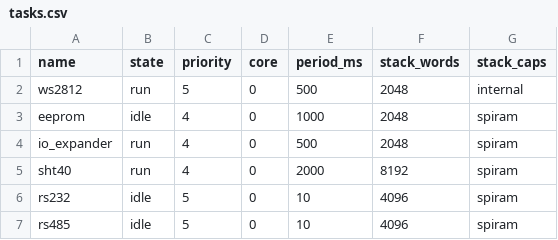
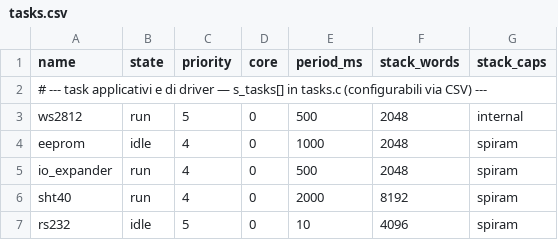
Before and after one commit to maurofain/test_wave, a CSV file: data/tasks.csv, drawn as a sheet; only a part is shown; the shorter side is filled out with more unchanged rows; the diff covers the shown part only; the diff names each change by its address in the sheet, - before the commit and + after, or states it on an @@ line.

Commit message:
fix(display, stack, httpd): display sempre visibile + stack overflow fix + httpd noise [v1.3.10]
- init.c: brightness_init/brightness_set non più fatali (ESP_RETURN_ON_ERROR → WARN)
- init.c: touch init non fatale (ESP_RETURN_ON_ERROR → WARN + s_touch_handle=NULL)
- init.c: lcd_brightness=0 in config → forza 80% per evitare schermo nero
- init.c: lvgl_panel_show() garantita anche con DNA_TOUCHSCREEN=1
- lvgl_panel: init.h incluso; lvgl_panel_show_out_of_service() forza init display se non attivo
- lvgl_panel: CMakeLists aggiunge device_config in REQUIRES
- i18n (IT+EN): scope 'lvgl' — 6 nuove chiavi (out_of_service_title/sub, credit_label, elapsed_fmt, pause_fmt, program_btn_fmt)
- error_log/remote_logging: guard DNA_ERROR_DUMP=1 → mock no-op
- main.c: DNA_ERROR_DUMP=1 inibisce error_log_init(); post-boot policy sopprime httpd_txrx/httpd_uri/httpd a ERROR
- web_ui_server: recv/send_wait_timeout=3s; DNA_ERROR_DUMP guard remote_logging_init
- sdkconfig.defaults: PTHREAD_TASK_STACK_SIZE_DEFAULT=8192 (era 3072 → crash vfprintf)
- sdkconfig.defaults: FREERTOS_TIMER_TASK_STACK_DEPTH=4096 (era 2048)
- sdkconfig.defaults: HTTPD_MAX_OPEN_SOCKETS=12 (era 5 → error 113 al refresh)
- versione bumped 1.3.9 → 1.3.10

```diff
--- a/data/tasks.csv
+++ b/data/tasks.csv
+row 2: # --- task applicativi e di driver — s_tasks[] in tasks.c (configurabili via CSV) ---
```
Also changed, not shown: 22 added rows elsewhere in this file, 31 other files.
